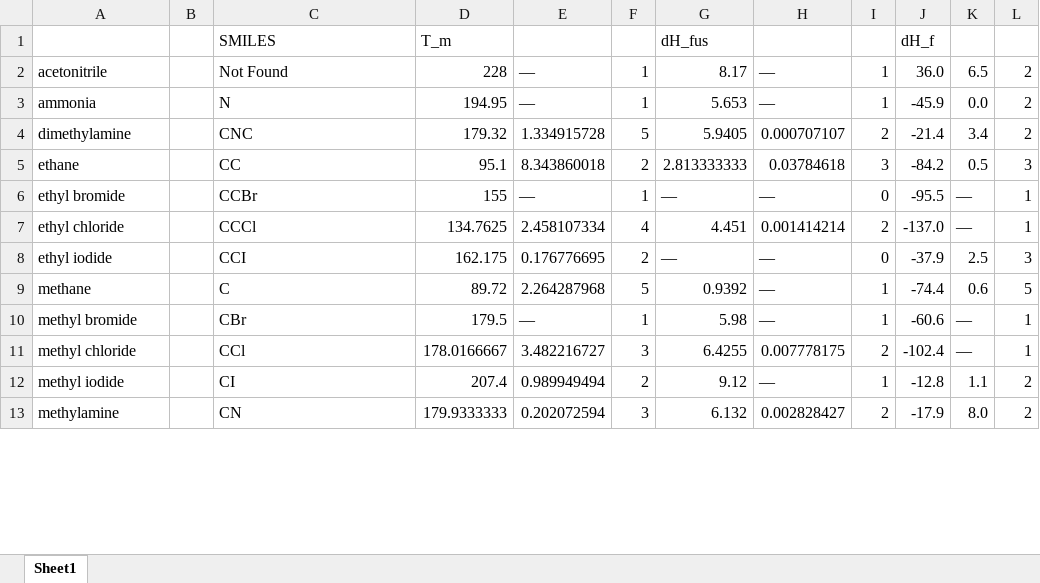
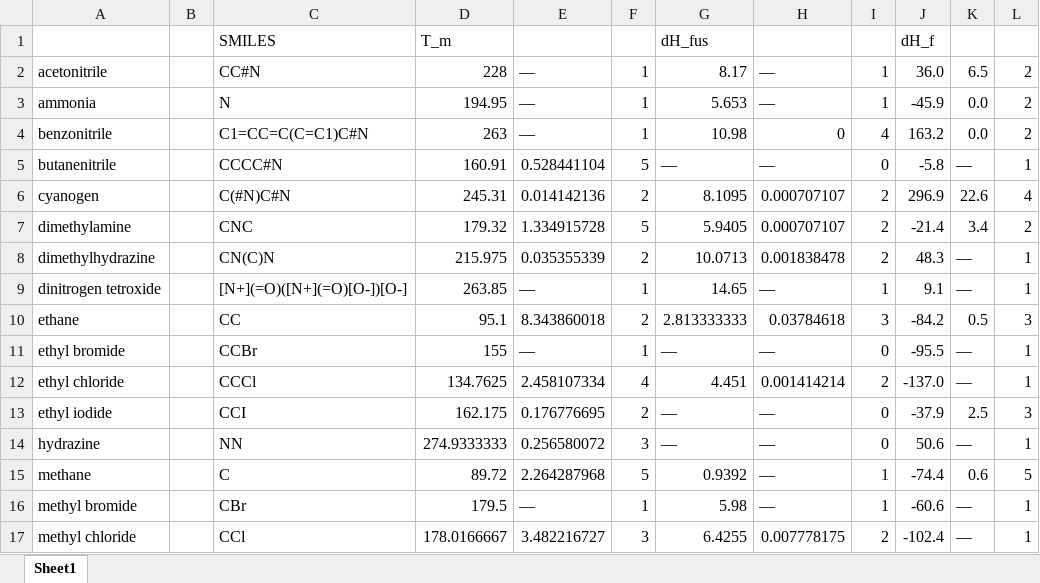
Before and after one commit to AlexGlotov117/chem-forge, an Excel workbook: MTGPR_train.xlsx, sheet Sheet1, drawn as a sheet; only a part is shown; the shorter side is filled out with more unchanged rows; values as stored, in another font and other column widths than the file's, no borders; conditional formats not drawn; the diff covers the shown part only; the diff names each change by its address in the sheet, - before the commit and + after, or states it on an @@ line.

Commit message:
Tier 1 and Tier 2 filtering active. Ability to pass incomplete data. Obtain close values for TBABH and AB.

```diff
--- a/MTGPR_train.xlsx (sheet Sheet1)
+++ b/MTGPR_train.xlsx (sheet Sheet1)
-C2: Not Found
+C2: CC#N
+row 4: benzonitrile |  | C1=CC=C(C=C1)C#N | 263 | — | 1 | 10.98 | 0 | 4 | 163.2 | 0.0 | 2
+row 5: butanenitrile |  | CCCC#N | 160.91 | 0.528441104 | 5 | — | — | 0 | -5.8 | — | 1
+row 6: cyanogen |  | C(#N)C#N | 245.31 | 0.014142136 | 2 | 8.1095 | 0.000707107 | 2 | 296.9 | 22.6 | 4
+row 8: dimethylhydrazine |  | CN(C)N | 215.975 | 0.035355339 | 2 | 10.0713 | 0.001838478 | 2 | 48.3 | — | 1
+row 9: dinitrogen tetroxide |  | [N+](=O)([N+](=O)[O-])[O-] | 263.85 | — | 1 | 14.65 | — | 1 | 9.1 | — | 1
+row 14: hydrazine |  | NN | 274.9333333 | 0.256580072 | 3 | — | — | 0 | 50.6 | — | 1
```
Also changed, not shown: 1 added row and 19 edited cells elsewhere in this sheet, 1 other file.
